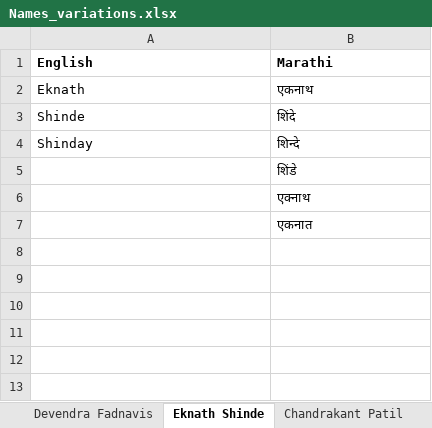
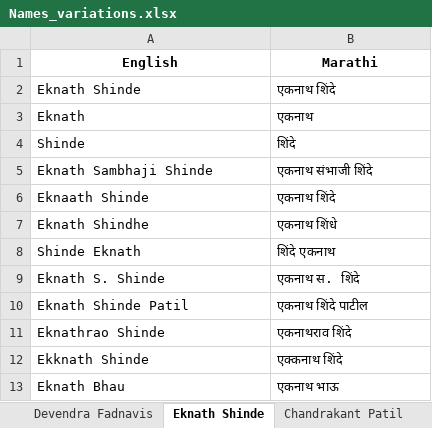
Before and after one commit to TheStrelemaLLP/Media-Monitoring-Pipeline, an Excel workbook: Input/Names_variations.xlsx, sheet Eknath Shinde, drawn as a sheet; values as stored, in another font and other column widths than the file's, no borders; removed rows and columns are numbered as before the commit, all else as after; the diff names each change by its address in the sheet, - before the commit and + after, or states it on an @@ line.

```diff
--- a/Input/Names_variations.xlsx (sheet Eknath Shinde)
+++ b/Input/Names_variations.xlsx (sheet Eknath Shinde)
-A1:B1 alignment: left
+A1:B1 alignment: center
+row 2: Eknath Shinde | एकनाथ शिंदे
-row 4: Shinday | शिन्दे
-row 5:  | शिंडे
-row 6:  | एक्नाथ
-row 7:  | एकनात
+row 5: Eknath Sambhaji Shinde | एकनाथ संभाजी शिंदे
+row 6: Eknaath Shinde | एकनाथ शिंदे
+row 7: Eknath Shindhe | एकनाथ शिंधे
+row 8: Shinde Eknath | शिंदे एकनाथ
+row 9: Eknath S. Shinde | एकनाथ स. शिंदे
+row 10: Eknath Shinde Patil | एकनाथ शिंदे पाटील
+row 11: Eknathrao Shinde | एकनाथराव शिंदे
+row 12: Ekknath Shinde | एक्कनाथ शिंदे
+row 13: Eknath Bhau | एकनाथ भाऊ
```
Also changed, not shown: sheet Ravindra Chavan, sheet Prakash Abitkar, sheet Chandrakant Patil, sheet Devendra Fadnavis, sheet Chandrashekhar Bawankule, sheet Ashish Shelar, other sheet tabs, Input/input_leaders.xlsx, Input/search_query.xlsx, 36 other files.
